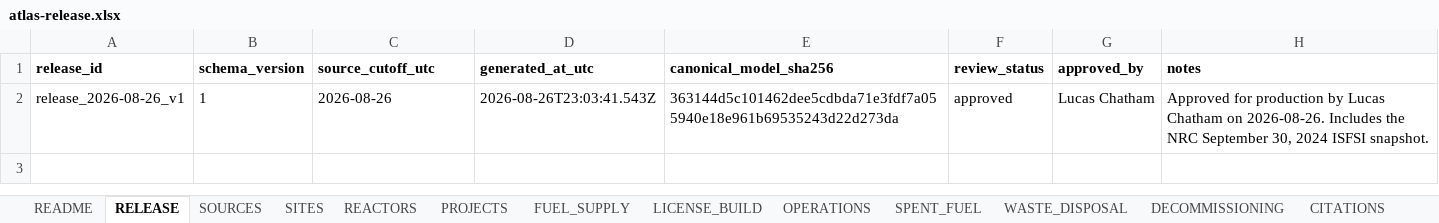
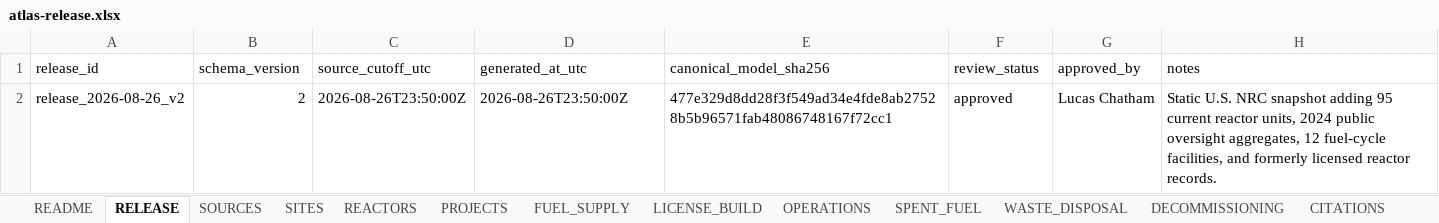
Before and after one commit to lucaschatham/nuclear-atlas, an Excel workbook: data/releases/atlas-release.xlsx, sheet RELEASE, drawn as a sheet; values as stored, in another font and other column widths than the file's, no borders; table styles not drawn; the diff names each change by its address in the sheet, - before the commit and + after, or states it on an @@ line.

Commit message:
Add NRC reactor oversight datasets

```diff
--- a/data/releases/atlas-release.xlsx (sheet RELEASE)
+++ b/data/releases/atlas-release.xlsx (sheet RELEASE)
-A1:H1 bold: on
+A1:H1 bold: off
-A2 (release_id): release_2026-08-26_v1
+A2 (release_id): release_2026-08-26_v2
-B2 (schema_version): 1
+B2 (schema_version): 2
-C2 (source_cutoff_utc): 2026-08-26
+C2 (source_cutoff_utc): 2026-08-26T23:50:00Z
-D2 (generated_at_utc): 2026-08-26T23:03:41.543Z
+D2 (generated_at_utc): 2026-08-26T23:50:00Z
-E2 (canonical_model_sha256): 363144d5c101462dee5cdbda71e3fdf7a055940e18e961b69535243d22d273da
+E2 (canonical_model_sha256): 477e329d8dd28f3f549ad34e4fde8ab27528b5b96571fab48086748167f72cc1
-H2 (notes): Approved for production by Lucas Chatham on 2026-08-26. Includes the NRC September 30, 2024 ISFSI snapshot.
+H2 (notes): Static U.S. NRC snapshot adding 95 current reactor units, 2024 public oversight aggregates, 12 fuel-cycle facilities, and formerly licensed reactor records.
```
Also changed, not shown: sheet CITATIONS, sheet OPERATIONS, sheet REACTORS, sheet DECOMMISSIONING, sheet SITES, sheet FUEL_SUPPLY, 5 more sheets, 15 other files.
